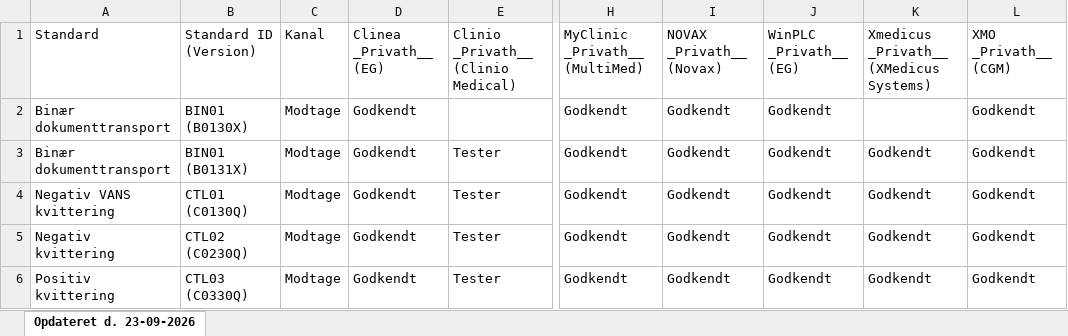
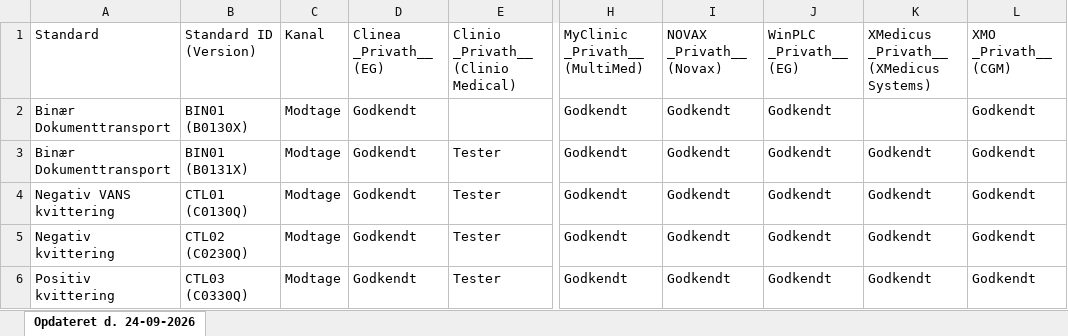
Before and after one commit to medcomdk/GodkendteSystemer, an Excel workbook: html/Privathospitalssystemer - modtage_excel.XLSX, sheet Opdateret d. 24-09-2026, drawn as a sheet; only a part is shown, gaps mark what is left out; values as stored, in another font and other column widths than the file's, no borders; the diff names each change by its address in the sheet, - before the commit and + after, or states it on an @@ line.

```diff
--- a/html/Privathospitalssystemer - modtage_excel.XLSX (sheet Opdateret d. 24-09-2026)
+++ b/html/Privathospitalssystemer - modtage_excel.XLSX (sheet Opdateret d. 24-09-2026)
-sheet tab: Opdateret d. 23-09-2026
+sheet tab: Opdateret d. 24-09-2026
-K1: Xmedicus _Privath__ (XMedicus Systems)
+K1: XMedicus _Privath__ (XMedicus Systems)
-A2:A3: Binær dokumenttransport
+A2:A3: Binær Dokumenttransport
```
Also changed, not shown: html/Børnejournalsystemer_excel.XLSX, html/Lægesystemer - modtage_excel.XLSX, 38 other files.
